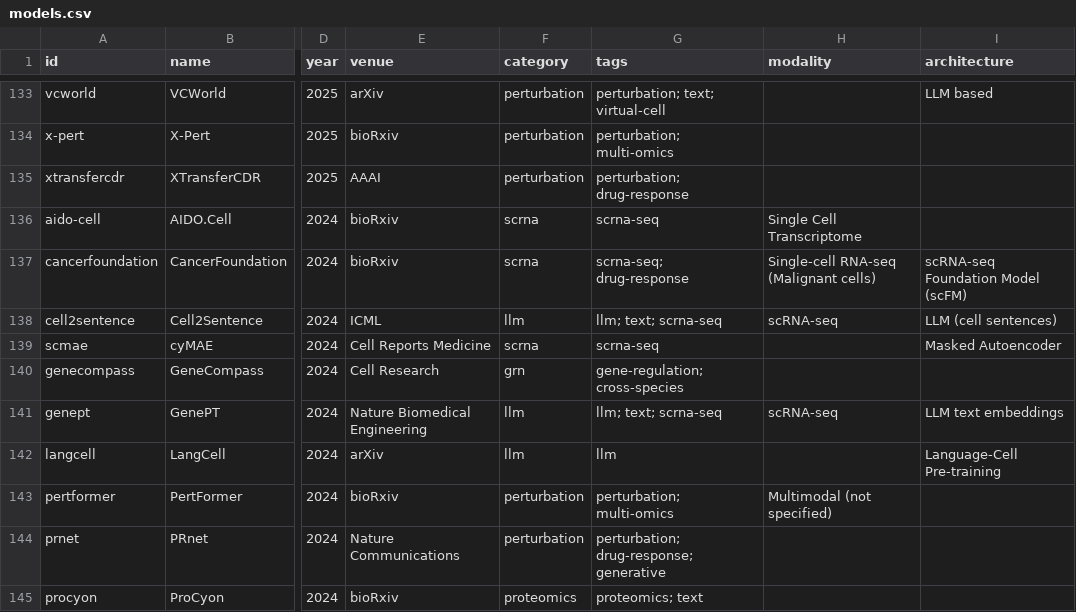
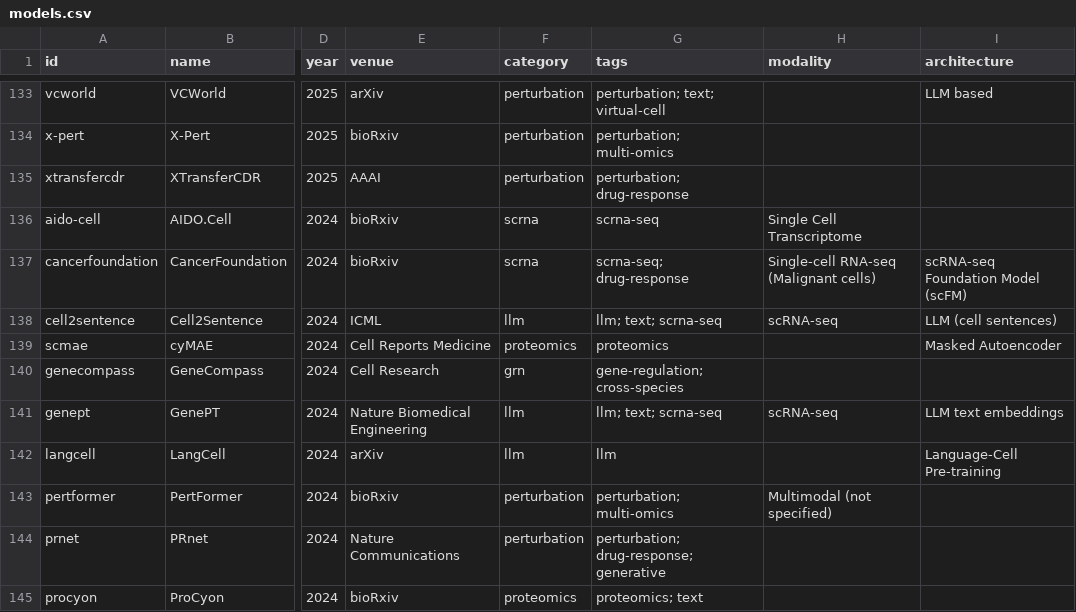
Before and after one commit to MohammadUsman0/single-cell-foundation-models, a CSV file: exports/models.csv, drawn as a sheet; only a part is shown, gaps mark what is left out; the diff names each change by its address in the sheet, - before the commit and + after, or states it on an @@ line.

```diff
--- a/exports/models.csv
+++ b/exports/models.csv
-F139 (category): scrna
+F139 (category): proteomics
-G139 (tags): scrna-seq
+G139 (tags): proteomics
```
Also changed, not shown: 3 other files.
